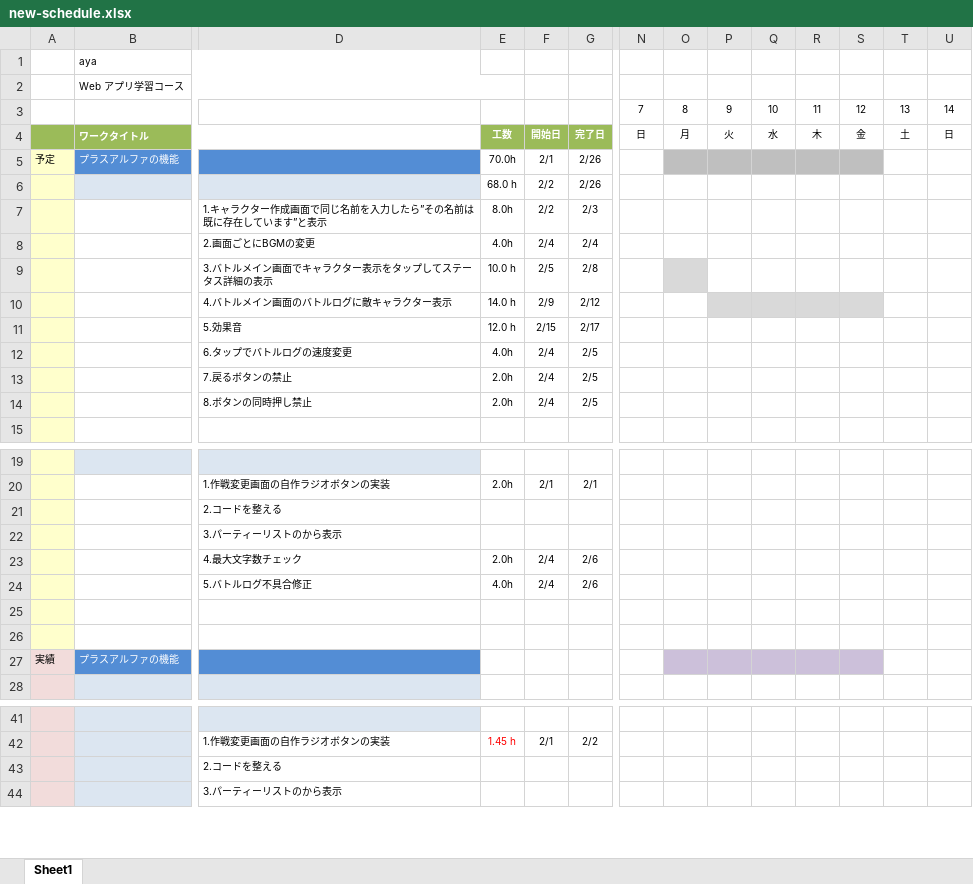
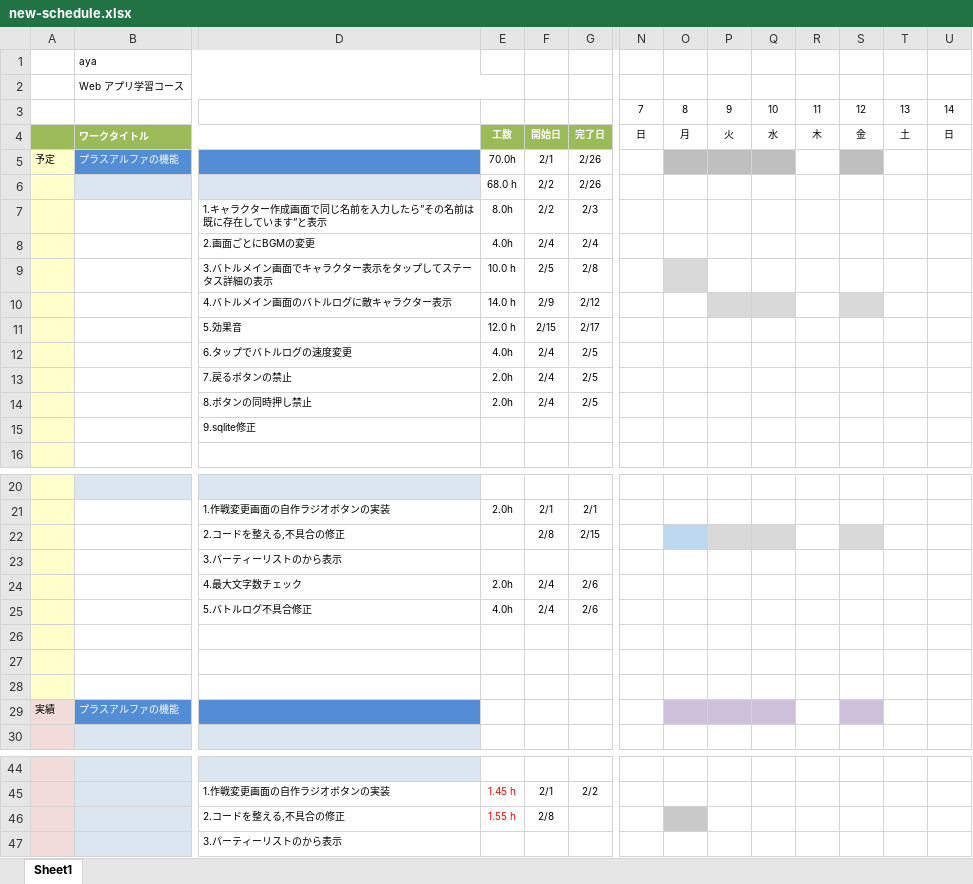
Before and after one commit to fs200714-imacocokoga-ayabe/new-schedule, an Excel workbook: new-schedule.xlsx, sheet Sheet1, drawn as a sheet; only a part is shown, gaps mark what is left out; values as stored, in another font and other column widths than the file's, no borders; conditional formats not drawn; removed rows and columns are numbered as before the commit, all else as after; rows hold the shown columns only; the diff covers the shown part only; the diff names each change by its address in the sheet, - before the commit and + after, or states it on an @@ line.

Commit message:
2月8日の作業と2月9日の予定

```diff
--- a/new-schedule.xlsx (sheet Sheet1)
+++ b/new-schedule.xlsx (sheet Sheet1)
-R5 fill: #BFBFBF
+R5 fill: none
-R10 fill: #D9D9D9
+R10 fill: none
+row 15:  |  | 9.sqlite修正
-row 21:  |  | 2.コードを整える
+row 22:  |  | 2.コードを整える,不具合の修正 |  | 2/8 | 2/15
+row 26: (empty)
-R29 fill: #CCC0DA
+R29 fill: none
-row 43:  |  | 2.コードを整える
+row 46:  |  | 2.コードを整える,不具合の修正 | 1.55 h | 2/8
```
Also changed, not shown: 1 added row elsewhere in this sheet.
